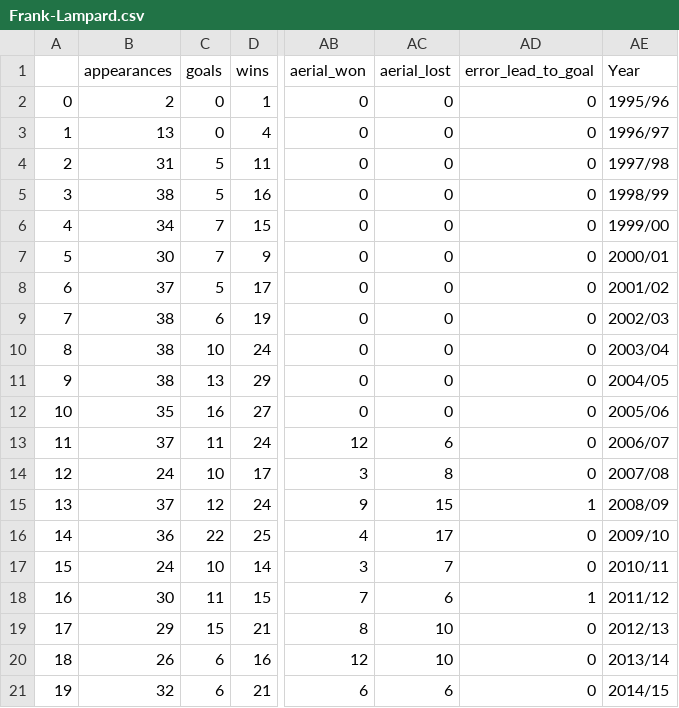
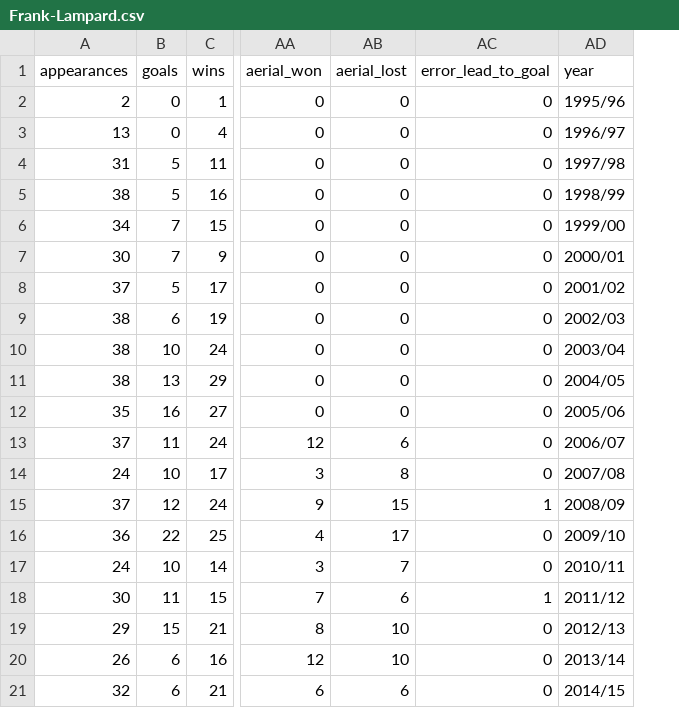
Before and after one commit to BushiDokaj/eplmidfielders, a CSV file: player_data/Frank-Lampard.csv, drawn as a sheet; only a part is shown, gaps mark what is left out; removed rows and columns are numbered as before the commit, all else as after; the diff names each change by its address in the sheet, - before the commit and + after, or states it on an @@ line.

```diff
--- a/player_data/Frank-Lampard.csv
+++ b/player_data/Frank-Lampard.csv
-column A, rows 2-21: 0 | 1 | 2 | 3 | 4 | 5 | 6 | 7 | 8 | 9 | 10 | 11 | 12 | 13 | 14 | 15 | 16 | 17 | 18 | 19
-AD1: Year
+AD1: year
```
Also changed, not shown: player_data/Ngolo-Kante.csv, player_data/Paul-Scholes.csv, 17 other files.
